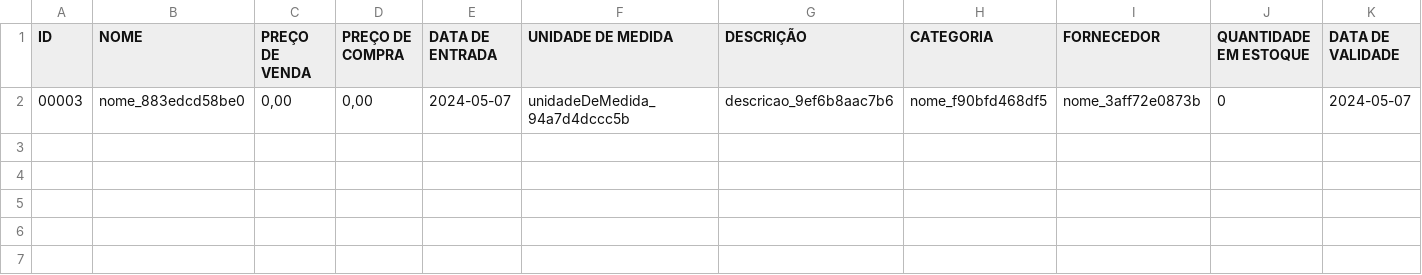
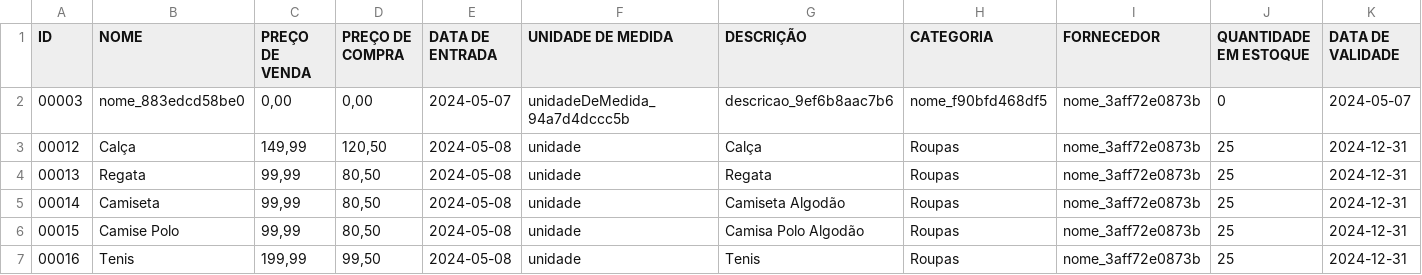
Before and after one commit to EstoqueToc/BackEnd, a CSV file: crud/produtos.csv, drawn as a sheet; the diff names each change by its address in the sheet, - before the commit and + after, or states it on an @@ line.

```diff
--- a/crud/produtos.csv
+++ b/crud/produtos.csv
+row 3: 00012 | Calça | 149,99 | 120,50 | 2024-05-08 | unidade | Calça | Roupas | nome_3aff72e0873b | 25 | 2024-12-31
+row 4: 00013 | Regata | 99,99 | 80,50 | 2024-05-08 | unidade | Regata | Roupas | nome_3aff72e0873b | 25 | 2024-12-31
+row 5: 00014 | Camiseta | 99,99 | 80,50 | 2024-05-08 | unidade | Camiseta Algodão | Roupas | nome_3aff72e0873b | 25 | 2024-12-31
+row 6: 00015 | Camise Polo | 99,99 | 80,50 | 2024-05-08 | unidade | Camisa Polo Algodão | Roupas | nome_3aff72e0873b | 25 | 2024-12-31
+row 7: 00016 | Tenis | 199,99 | 99,50 | 2024-05-08 | unidade | Tenis | Roupas | nome_3aff72e0873b | 25 | 2024-12-31
```
Also changed, not shown: 8 other files.
